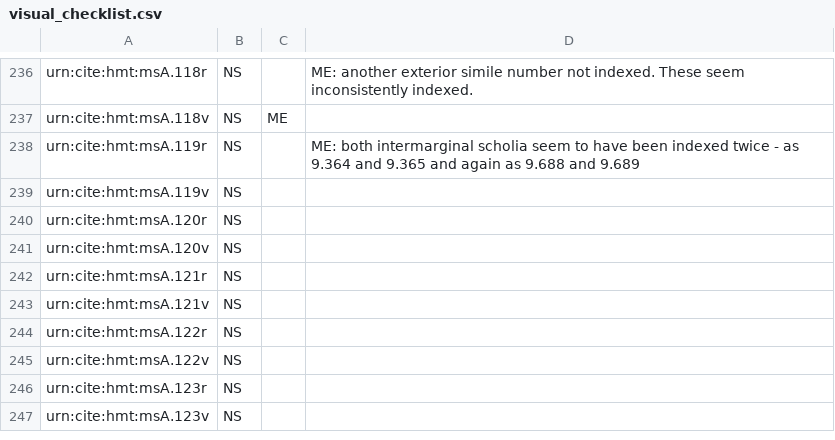
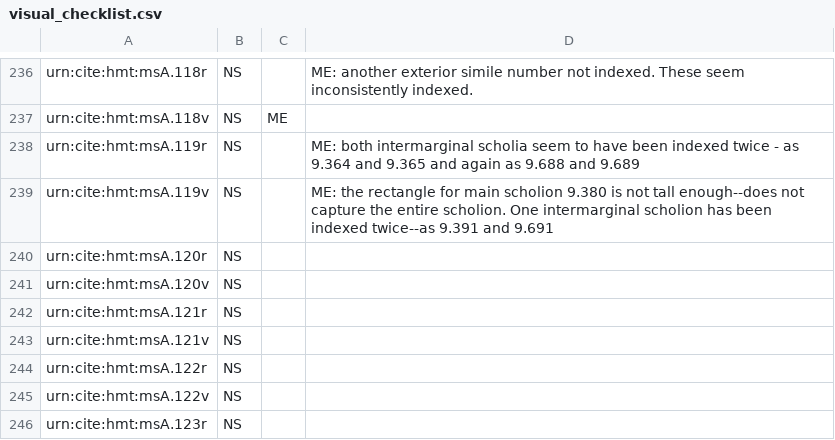
Before and after one commit to hmteditors/acmecleaners, a CSV file: visual_checklist.csv, drawn as a sheet; only a part is shown, gaps mark what is left out; the shorter side is filled out with more unchanged rows.

Commit message:
Update visual_checklist.csv

```diff
--- a/visual_checklist.csv
+++ b/visual_checklist.csv
@@ -238,3 +238,3 @@ urn:cite:hmt:msA.118v,NS,ME,
 urn:cite:hmt:msA.119r,NS,,ME: both intermarginal scholia seem to have been indexed twice - as 9.364 and 9.365 and again as 9.688 and 9.689
-urn:cite:hmt:msA.119v,NS,,
+urn:cite:hmt:msA.119v,NS,,ME: the rectangle for main scholion 9.380 is not tall enough--does not capture the entire scholion. One intermarginal scholion has been indexed twice--as 9.391 and 9.691
 urn:cite:hmt:msA.120r,NS,,
```
